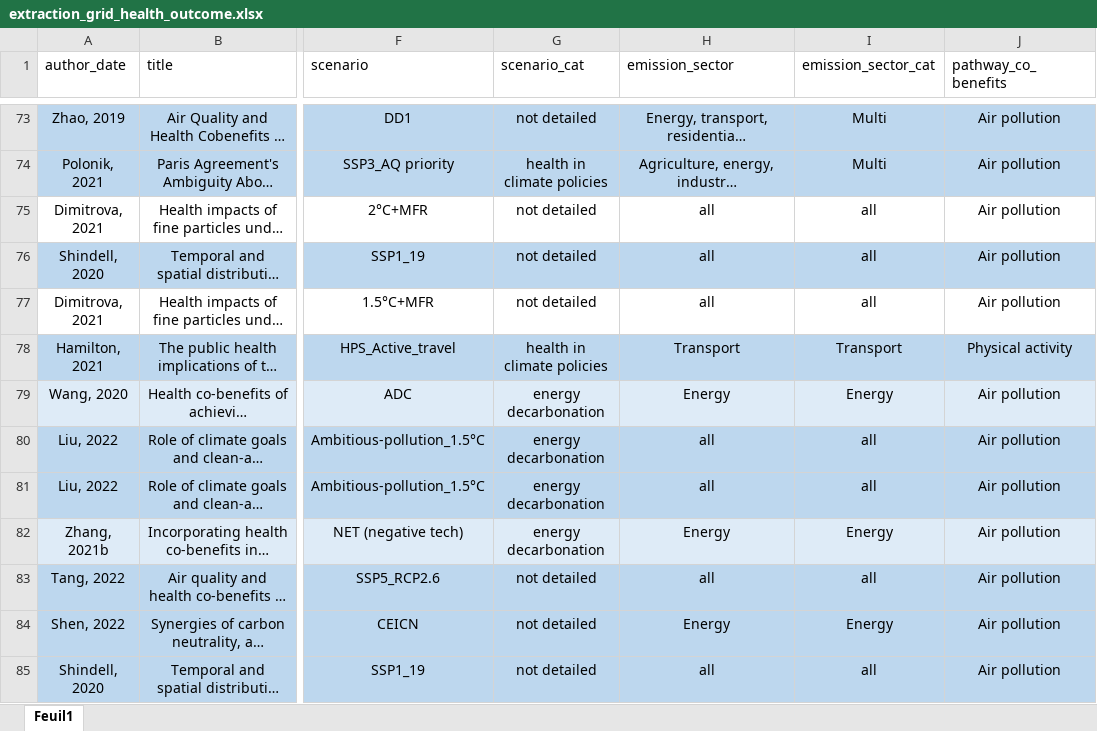
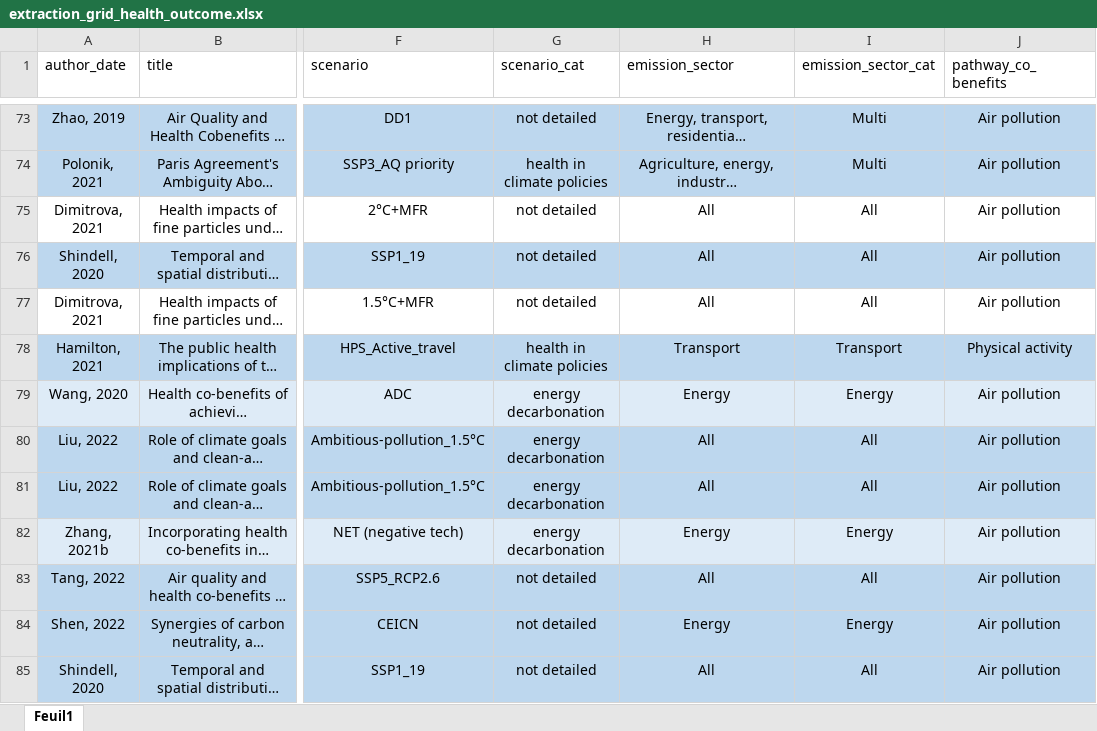
Before and after one commit to LeoMoutet/revue_syst, an Excel workbook: data/extraction_grid_health_outcome.xlsx, sheet Feuil1, drawn as a sheet; only a part is shown, gaps mark what is left out; long unchanged cells end in …; values as stored, in another font and other column widths than the file's, no borders; table styles not drawn; the diff covers the shown part only; the diff names each change by its address in the sheet, - before the commit and + after, or states it on an @@ line.

```diff
--- a/data/extraction_grid_health_outcome.xlsx (sheet Feuil1)
+++ b/data/extraction_grid_health_outcome.xlsx (sheet Feuil1)
-H75:H77 (emission_sector): all
+H75:H77 (emission_sector): All
-I75:I77 (emission_sector_cat): all
+I75:I77 (emission_sector_cat): All
-H80:H81 (emission_sector): all
+H80:H81 (emission_sector): All
-I80:I81 (emission_sector_cat): all
+I80:I81 (emission_sector_cat): All
-H83 (emission_sector): all
+H83 (emission_sector): All
-I83 (emission_sector_cat): all
+I83 (emission_sector_cat): All
-H85 (emission_sector): all
+H85 (emission_sector): All
-I85 (emission_sector_cat): all
+I85 (emission_sector_cat): All
```
Also changed, not shown: 64 edited cells elsewhere in this sheet, data/extraction_grid.xlsx, 1 other file.
